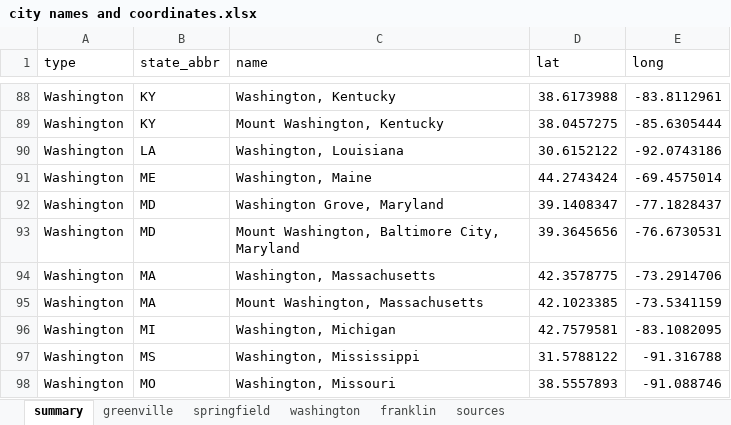
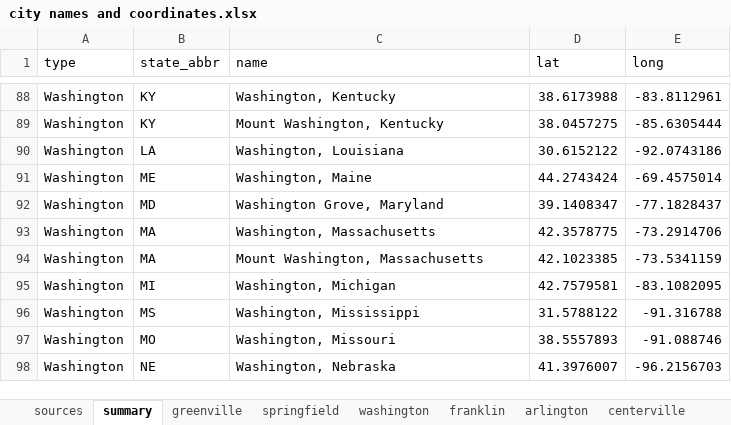
Before and after one commit to statsjedi/city_names, an Excel workbook: city names and coordinates.xlsx, sheet summary, drawn as a sheet; only a part is shown, gaps mark what is left out; the shorter side is filled out with more unchanged rows; values as stored, in another font and other column widths than the file's, no borders; removed rows and columns are numbered as before the commit, all else as after; the diff covers the shown part only; the diff names each change by its address in the sheet, - before the commit and + after, or states it on an @@ line.

```diff
--- a/city names and coordinates.xlsx (sheet summary)
+++ b/city names and coordinates.xlsx (sheet summary)
+sheet tab: arlington
+sheet tab: centerville
@@ sheet tab order changed: sources | summary | greenville | springfield | washington | franklin | arlington | centerville @@
-row 93: Washington | MD | Mount Washington, Baltimore City, Maryland | 39.3645656 | -76.6730531
```
Also changed, not shown: 155 added rows elsewhere in this sheet, sheet washington, other sheet tabs, 4 other files.
